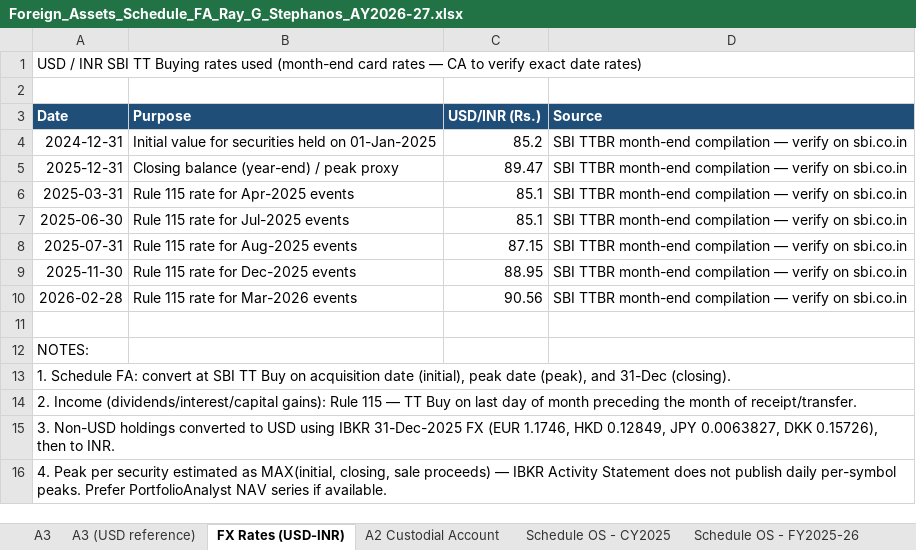
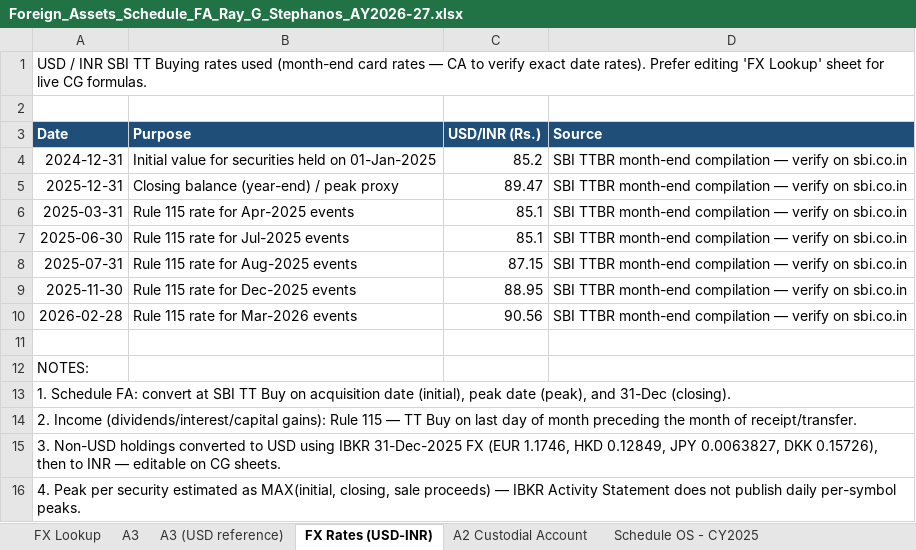
Before and after one commit to caakshay-ux/GITHUB, an Excel workbook: output/Foreign_Assets_Schedule_FA_Ray_G_Stephanos_AY2026-27.xlsx, sheet FX Rates (USD-INR), drawn as a sheet; values as stored, in another font and other column widths than the file's, no borders; the diff names each change by its address in the sheet, - before the commit and + after, or states it on an @@ line.

```diff
--- a/output/Foreign_Assets_Schedule_FA_Ray_G_Stephanos_AY2026-27.xlsx (sheet FX Rates (USD-INR))
+++ b/output/Foreign_Assets_Schedule_FA_Ray_G_Stephanos_AY2026-27.xlsx (sheet FX Rates (USD-INR))
+sheet tab: FX Lookup
-A1 (Date): …exact date rates)
+A1 (Date): …exact date rates). Prefer editing 'FX Lookup' sheet for live CG formulas.
-A15 (Date): …then to INR.
+A15 (Date): …then to INR — editable on CG sheets.
-A16 (Date): …per-symbol peaks. Prefer PortfolioAnalyst NAV series if available.
+A16 (Date): …per-symbol peaks.
```
Also changed, not shown: sheet Capital Gains FY2025-26, sheet Capital Gains FY2024-25, sheet CG Summary by Symbol, 1 other file.
